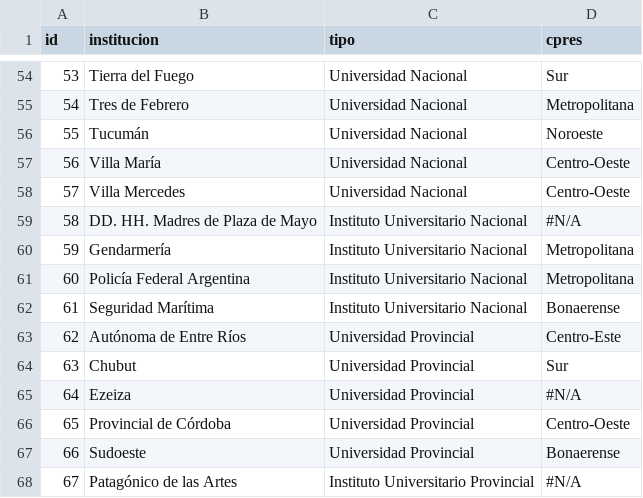
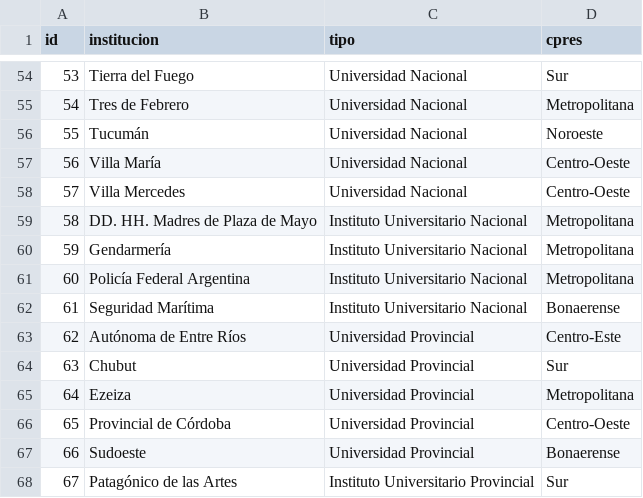
Before and after one commit to jumafernandez/SIyBD-UNTreF, a CSV file: data/anuarios-estadisticos-2020-241b/instituciones.csv, drawn as a sheet; only a part is shown, gaps mark what is left out; the diff covers the shown part only.

```diff
--- a/data/anuarios-estadisticos-2020-241b/instituciones.csv
+++ b/data/anuarios-estadisticos-2020-241b/instituciones.csv
@@ -58,3 +58,3 @@ id,institucion,tipo,cpres
 57,Villa Mercedes,Universidad Nacional,Centro-Oeste
-58,DD. HH. Madres de Plaza de Mayo,Instituto Universitario Nacional,#N/A
+58,DD. HH. Madres de Plaza de Mayo,Instituto Universitario Nacional,Metropolitana
 59,Gendarmería,Instituto Universitario Nacional,Metropolitana
@@ -64,5 +64,5 @@ id,institucion,tipo,cpres
 63,Chubut,Universidad Provincial,Sur
-64,Ezeiza,Universidad Provincial,#N/A
+64,Ezeiza,Universidad Provincial,Metropolitana
 65,Provincial de Córdoba,Universidad Provincial,Centro-Oeste
 66,Sudoeste,Universidad Provincial,Bonaerense
-67,Patagónico de las Artes,Instituto Universitario Provincial,#N/A
+67,Patagónico de las Artes,Instituto Universitario Provincial,Sur
```
Also changed, not shown: 9 edited cells elsewhere in this file, 2 other files.
